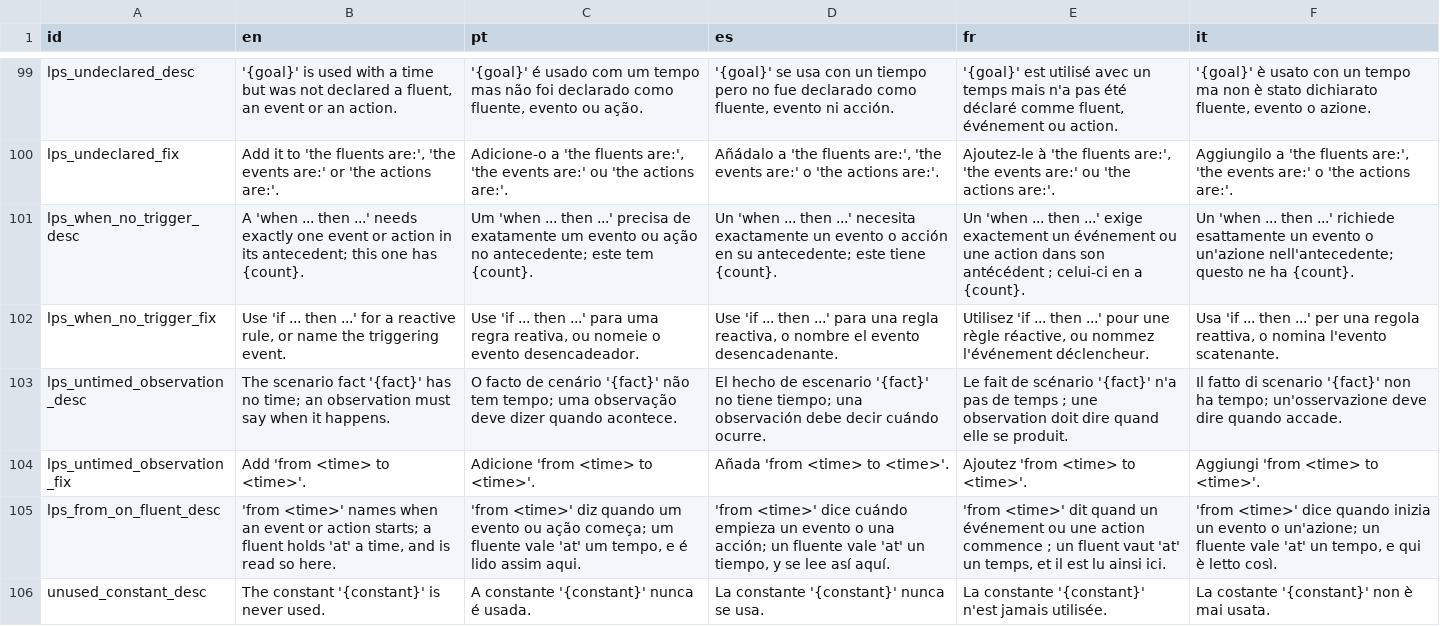
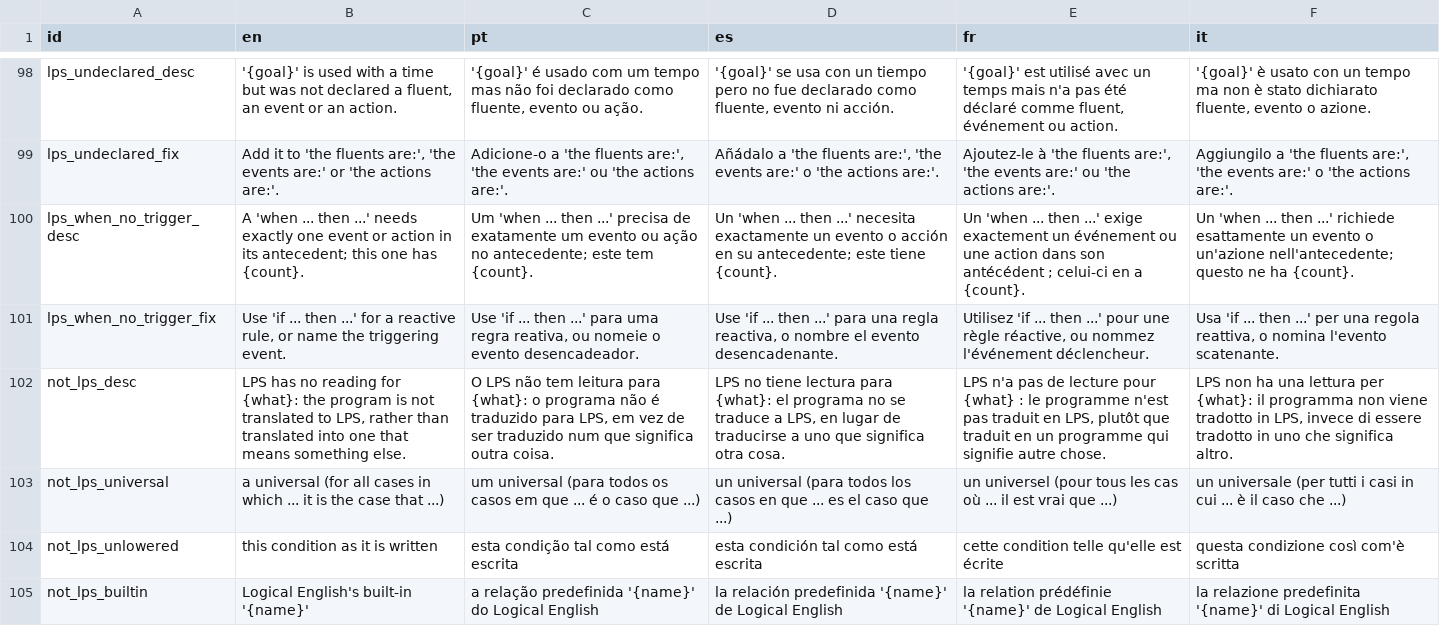
Before and after one commit to LogicalContractsOrg/LogicalEnglish2, a CSV file: i18n/messages.csv, drawn as a sheet; only a part is shown, gaps mark what is left out; the shorter side is filled out with more unchanged rows; the diff covers the shown part only; the diff names each change by its address in the sheet, - before the commit and + after, or states it on an @@ line.

```diff
--- a/i18n/messages.csv
+++ b/i18n/messages.csv
+row 102: not_lps_desc | LPS has no reading for {what}: the program is not translated to LPS, rather than translated into one that means something else. | O LPS não tem leitura para {what}: o programa não é traduzido para LPS, em vez de ser traduzido num que significa outra coisa. | LPS no tiene lectura para {what}: el programa no se traduce a LPS, en lugar de traducirse a uno que significa otra cosa. | LPS n'a pas de lecture pour {what} : le programme n'est pas traduit en LPS, plutôt que traduit en un programme qui signifie autre chose. | LPS non ha una lettura per {what}: il programma non viene tradotto in LPS, invece di essere tradotto in uno che significa altro.
+row 103: not_lps_universal | a universal (for all cases in which ... it is the case that ...) | um universal (para todos os casos em que ... é o caso que ...) | un universal (para todos los casos en que ... es el caso que ...) | un universel (pour tous les cas où ... il est vrai que ...) | un universale (per tutti i casi in cui ... è il caso che ...)
+row 104: not_lps_unlowered | this condition as it is written | esta condição tal como está escrita | esta condición tal como está escrita | cette condition telle qu'elle est écrite | questa condizione così com'è scritta
+row 105: not_lps_builtin | Logical English's built-in '{name}' | a relação predefinida '{name}' do Logical English | la relación predefinida '{name}' de Logical English | la relation prédéfinie '{name}' de Logical English | la relazione predefinita '{name}' di Logical English
```
Also changed, not shown: 6 added rows and 1 removed row elsewhere in this file, i18n/ui.csv, 58 other files.
